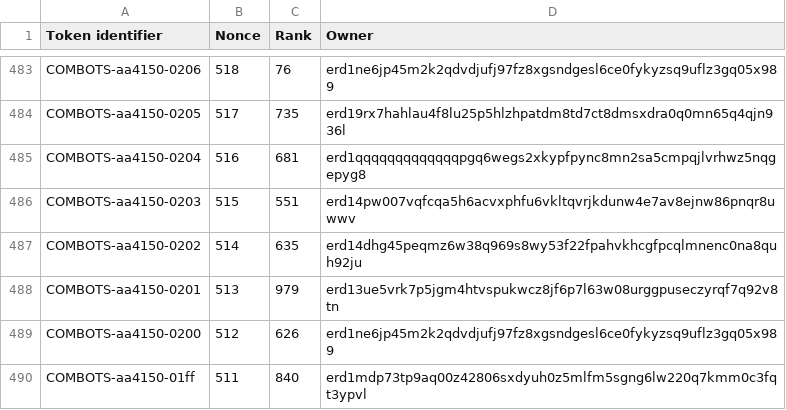
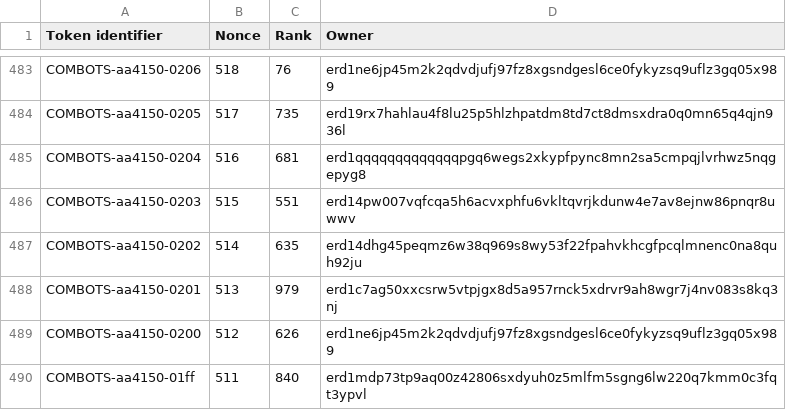
Before and after one commit to jacksmedia/hriapp, a CSV file: CombotsHolder.csv, drawn as a sheet; only a part is shown, gaps mark what is left out.

```diff
--- a/CombotsHolder.csv
+++ b/CombotsHolder.csv
@@ -487,3 +487,3 @@ COMBOTS-aa4150-0203,515,551,erd14pw007vqfcqa5h6acvxphfu6vkltqvrjkdunw4e7av8ejnw8
 COMBOTS-aa4150-0202,514,635,erd14dhg45peqmz6w38q969s8wy53f22fpahvkhcgfpcqlmnenc0na8quh92ju
-COMBOTS-aa4150-0201,513,979,erd13ue5vrk7p5jgm4htvspukwcz8jf6p7l63w08urggpuseczyrqf7q92v8tn
+COMBOTS-aa4150-0201,513,979,erd1c7ag50xxcsrw5vtpjgx8d5a957rnck5xdrvr9ah8wgr7j4nv083s8kq3nj
 COMBOTS-aa4150-0200,512,626,erd1ne6jp45m2k2qdvdjufj97fz8xgsndgesl6ce0fykyzsq9uflz3gq05x989
```
Also changed, not shown: HolderHRI.csv, 3 other files.
